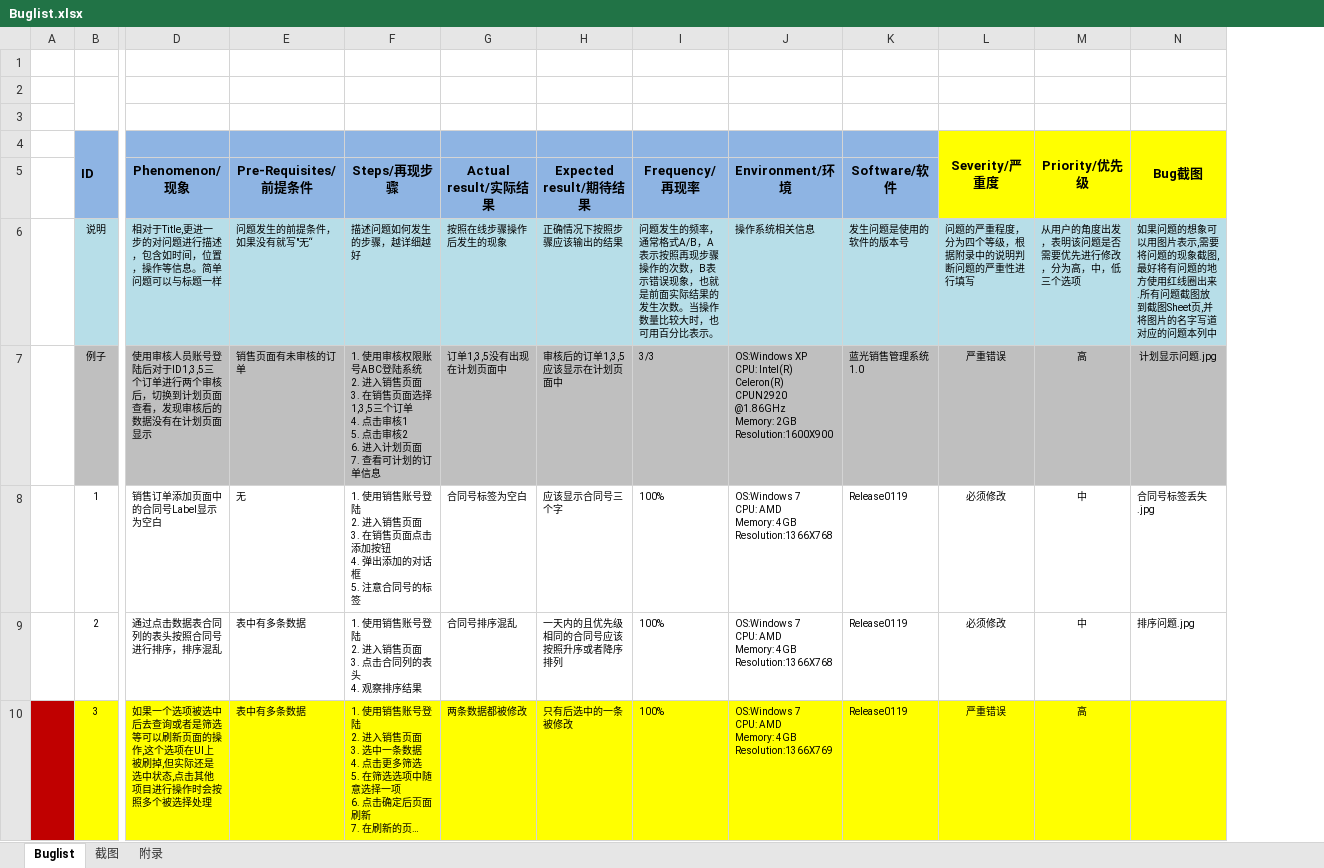
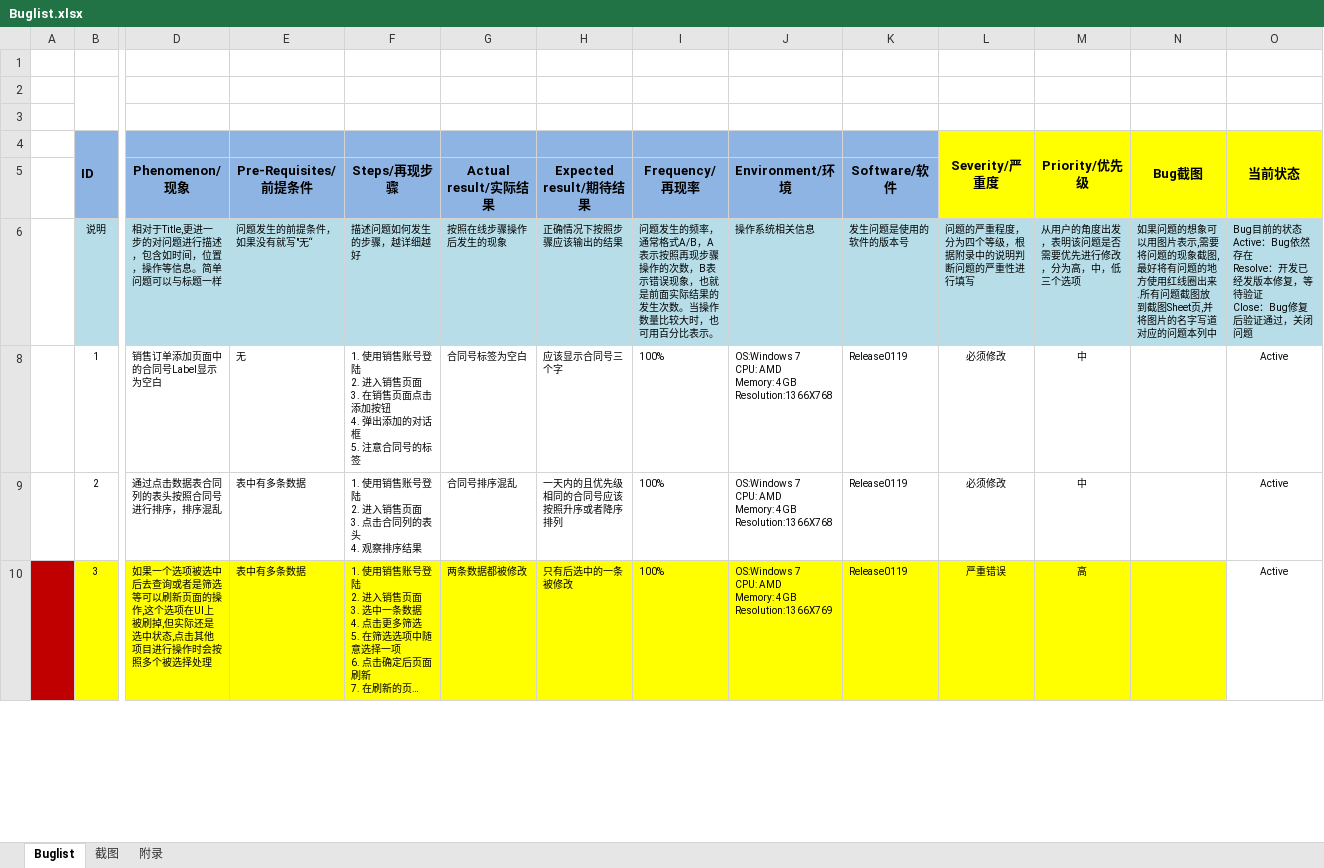
Before and after one commit to Patrick-Wang/BlueRay, an Excel workbook: Documentation/Buglist.xlsx, sheet Buglist, drawn as a sheet; only a part is shown, gaps mark what is left out; long unchanged cells end in …; values as stored, in another font and other column widths than the file's, no borders; removed rows and columns are numbered as before the commit, all else as after; rows hold the shown columns only; ↵ is a line break in a cell; the diff covers the shown part only; the diff names each change by its address in the sheet, - before the commit and + after, or states it on an @@ line.

Commit message:
更新BugList
添加当前状态列，并更新了部分Bug状态，开发以后每次发版本请更新这个表

```diff
--- a/Documentation/Buglist.xlsx (sheet Buglist)
+++ b/Documentation/Buglist.xlsx (sheet Buglist)
+column O, rows 4-10: 当前状态 |  | Bug目前的状态 ↵ Active：Bug依然存在 ↵ Resolve：开发已经发版本修复，等待验证 ↵ Close：Bug修复后验证通过，关闭问题 | Active | Active | Active
-row 7:  | 例子 | 使用审核人员账号登陆后对于ID1,3,5三个订单进行两个审核后，切换到计划页面查看，发现审核后的数据没有在计划页面显示 | 销售页面有未审核的订单 | 1. 使用审核权限账号ABC登陆系统 ↵ 2. 进入销售页面 ↵ 3. 在销售页面选择1,3,5三个订单 ↵ 4. 点击审核1 ↵ 5. 点击审核2 ↵ 6. 进入计划页面 ↵ 7. 查看可计划的订单信息 | 订单1,3,5没有出现在计划页面中 | 审核后的订单1,3,5应该显示在计划页面中 | 3/3 | OS:Windows XP ↵ CPU: Intel(R) Celeron(R) CPUN2920 @1.86GHz ↵ Memory: 2GB ↵ Resolution:1600X900 | 蓝光销售管理系统1.0 | 严重错误 | 高 | 计划显示问题.jpg
-N8: 合同号标签丢失.jpg
+N8: (empty)
-N9: 排序问题.jpg
+N9: (empty)
```
Also changed, not shown: cell formats elsewhere in this sheet, hidden cells.
